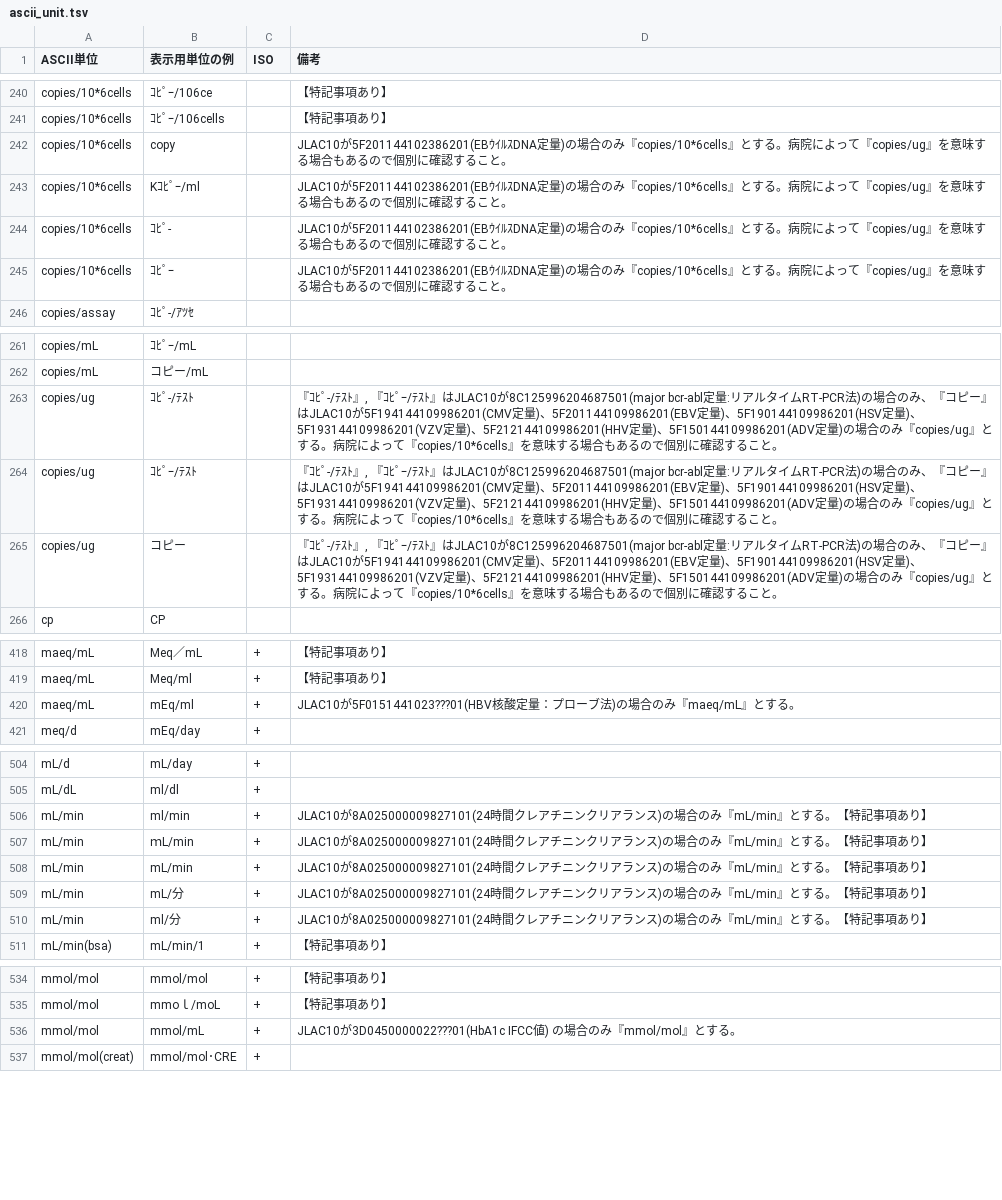
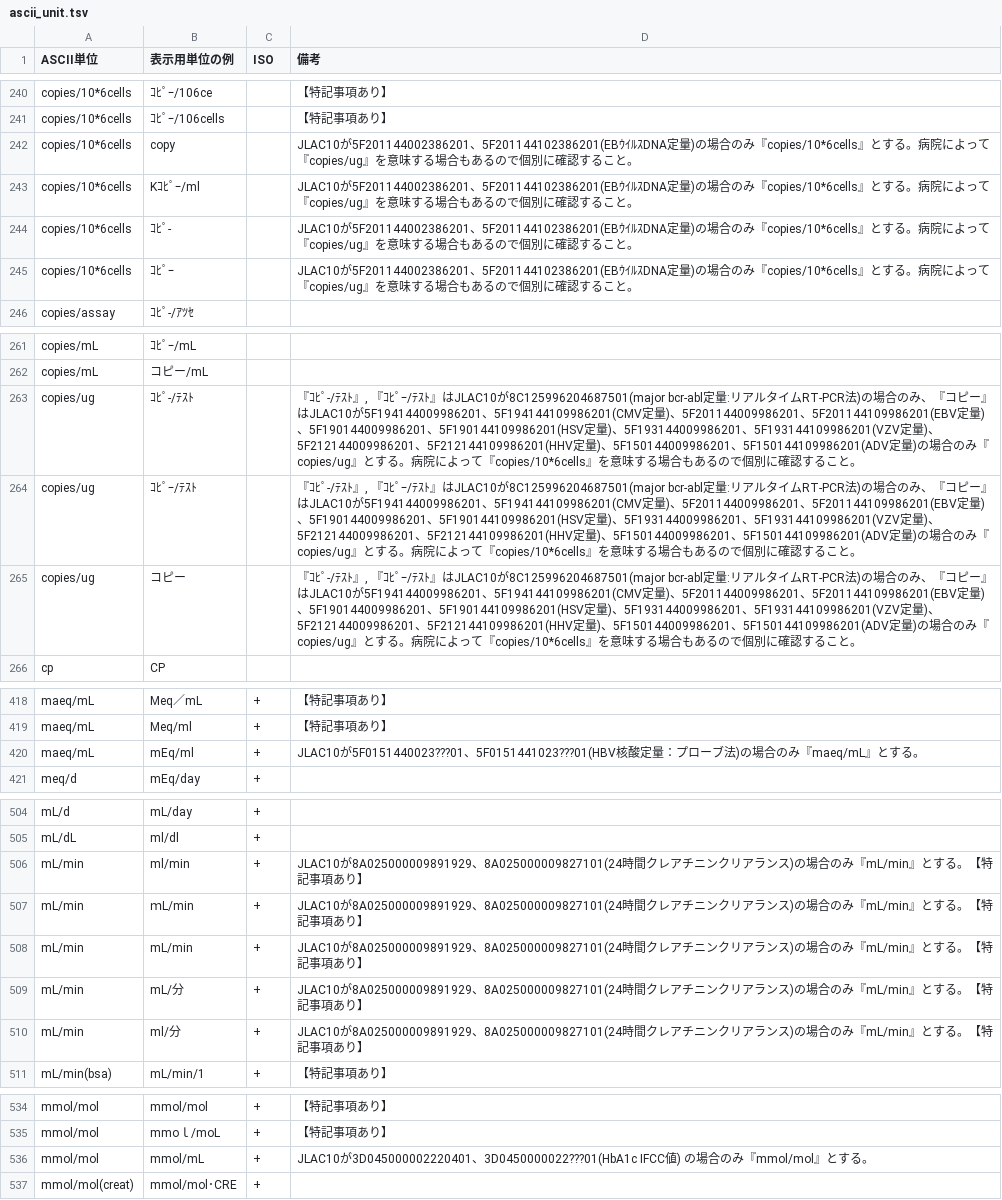
Before and after one commit to nhoHQ/SSMIX2_support_documents, a TSV file: master/ascii_unit.tsv, drawn as a sheet; only a part is shown, gaps mark what is left out.

Commit message:
Fix JLAC10 ascii_unit.tsv
JLAC10コードの記載漏れを修正

```diff
--- a/master/ascii_unit.tsv
+++ b/master/ascii_unit.tsv
@@ -241,6 +241,6 @@ copies/10*6cells	ｺﾋﾟｰ/106ce		【特記事項あり】
 copies/10*6cells	ｺﾋﾟｰ/106cells		【特記事項あり】
-copies/10*6cells	copy		JLAC10が5F201144102386201(EBｳｲﾙｽDNA定量)の場合のみ『copies/10*6cells』とする。病院によって『copies/ug』を意味する場合もあるので個別に確認すること。
-copies/10*6cells	Kｺﾋﾟｰ/ml		JLAC10が5F201144102386201(EBｳｲﾙｽDNA定量)の場合のみ『copies/10*6cells』とする。病院によって『copies/ug』を意味する場合もあるので個別に確認すること。
-copies/10*6cells	ｺﾋﾟ-		JLAC10が5F201144102386201(EBｳｲﾙｽDNA定量)の場合のみ『copies/10*6cells』とする。病院によって『copies/ug』を意味する場合もあるので個別に確認すること。
-copies/10*6cells	ｺﾋﾟｰ		JLAC10が5F201144102386201(EBｳｲﾙｽDNA定量)の場合のみ『copies/10*6cells』とする。病院によって『copies/ug』を意味する場合もあるので個別に確認すること。
+copies/10*6cells	copy		JLAC10が5F201144002386201、5F201144102386201(EBｳｲﾙｽDNA定量)の場合のみ『copies/10*6cells』とする。病院によって『copies/ug』を意味する場合もあるので個別に確認すること。
+copies/10*6cells	Kｺﾋﾟｰ/ml		JLAC10が5F201144002386201、5F201144102386201(EBｳｲﾙｽDNA定量)の場合のみ『copies/10*6cells』とする。病院によって『copies/ug』を意味する場合もあるので個別に確認すること。
+copies/10*6cells	ｺﾋﾟ-		JLAC10が5F201144002386201、5F201144102386201(EBｳｲﾙｽDNA定量)の場合のみ『copies/10*6cells』とする。病院によって『copies/ug』を意味する場合もあるので個別に確認すること。
+copies/10*6cells	ｺﾋﾟｰ		JLAC10が5F201144002386201、5F201144102386201(EBｳｲﾙｽDNA定量)の場合のみ『copies/10*6cells』とする。病院によって『copies/ug』を意味する場合もあるので個別に確認すること。
 copies/assay	ｺﾋﾟ-/ｱﾂｾ		
@@ -262,5 +262,5 @@ copies/mL	ｺﾋﾟｰ/mL
 copies/mL	コピー/mL		
-copies/ug	ｺﾋﾟ-/ﾃｽﾄ		『ｺﾋﾟ-/ﾃｽﾄ』, 『ｺﾋﾟｰ/ﾃｽﾄ』はJLAC10が8C125996204687501(major bcr-abl定量:リアルタイムRT-PCR法)の場合のみ、『コピー』はJLAC10が5F194144109986201(CMV定量)、5F201144109986201(EBV定量)、5F190144109986201(HSV定量)、5F193144109986201(VZV定量)、5F212144109986201(HHV定量)、5F150144109986201(ADV定量)の場合のみ『copies/ug』とする。病院によって『copies/10*6cells』を意味する場合もあるので個別に確認すること。
-copies/ug	ｺﾋﾟｰ/ﾃｽﾄ		『ｺﾋﾟ-/ﾃｽﾄ』, 『ｺﾋﾟｰ/ﾃｽﾄ』はJLAC10が8C125996204687501(major bcr-abl定量:リアルタイムRT-PCR法)の場合のみ、『コピー』はJLAC10が5F194144109986201(CMV定量)、5F201144109986201(EBV定量)、5F190144109986201(HSV定量)、5F193144109986201(VZV定量)、5F212144109986201(HHV定量)、5F150144109986201(ADV定量)の場合のみ『copies/ug』とする。病院によって『copies/10*6cells』を意味する場合もあるので個別に確認すること。
-copies/ug	コピー		『ｺﾋﾟ-/ﾃｽﾄ』, 『ｺﾋﾟｰ/ﾃｽﾄ』はJLAC10が8C125996204687501(major bcr-abl定量:リアルタイムRT-PCR法)の場合のみ、『コピー』はJLAC10が5F194144109986201(CMV定量)、5F201144109986201(EBV定量)、5F190144109986201(HSV定量)、5F193144109986201(VZV定量)、5F212144109986201(HHV定量)、5F150144109986201(ADV定量)の場合のみ『copies/ug』とする。病院によって『copies/10*6cells』を意味する場合もあるので個別に確認すること。
+copies/ug	ｺﾋﾟ-/ﾃｽﾄ		『ｺﾋﾟ-/ﾃｽﾄ』, 『ｺﾋﾟｰ/ﾃｽﾄ』はJLAC10が8C125996204687501(major bcr-abl定量:リアルタイムRT-PCR法)の場合のみ、『コピー』はJLAC10が5F194144009986201、5F194144109986201(CMV定量)、5F201144009986201、5F201144109986201(EBV定量)、5F190144009986201、5F190144109986201(HSV定量)、5F193144009986201、5F193144109986201(VZV定量)、5F212144009986201、5F212144109986201(HHV定量)、5F150144009986201、5F150144109986201(ADV定量)の場合のみ『copies/ug』とする。病院によって『copies/10*6cells』を意味する場合もあるので個別に確認すること。
+copies/ug	ｺﾋﾟｰ/ﾃｽﾄ		『ｺﾋﾟ-/ﾃｽﾄ』, 『ｺﾋﾟｰ/ﾃｽﾄ』はJLAC10が8C125996204687501(major bcr-abl定量:リアルタイムRT-PCR法)の場合のみ、『コピー』はJLAC10が5F194144009986201、5F194144109986201(CMV定量)、5F201144009986201、5F201144109986201(EBV定量)、5F190144009986201、5F190144109986201(HSV定量)、5F193144009986201、5F193144109986201(VZV定量)、5F212144009986201、5F212144109986201(HHV定量)、5F150144009986201、5F150144109986201(ADV定量)の場合のみ『copies/ug』とする。病院によって『copies/10*6cells』を意味する場合もあるので個別に確認すること。
+copies/ug	コピー		『ｺﾋﾟ-/ﾃｽﾄ』, 『ｺﾋﾟｰ/ﾃｽﾄ』はJLAC10が8C125996204687501(major bcr-abl定量:リアルタイムRT-PCR法)の場合のみ、『コピー』はJLAC10が5F194144009986201、5F194144109986201(CMV定量)、5F201144009986201、5F201144109986201(EBV定量)、5F190144009986201、5F190144109986201(HSV定量)、5F193144009986201、5F193144109986201(VZV定量)、5F212144009986201、5F212144109986201(HHV定量)、5F150144009986201、5F150144109986201(ADV定量)の場合のみ『copies/ug』とする。病院によって『copies/10*6cells』を意味する場合もあるので個別に確認すること。
 cp	CP		
@@ -419,3 +419,3 @@ maeq/mL	Meq／mL	+	【特記事項あり】
 maeq/mL	Meq/ml	+	【特記事項あり】
-maeq/mL	mEq/ml	+	JLAC10が5F0151441023???01(HBV核酸定量：プローブ法)の場合のみ『maeq/mL』とする。
+maeq/mL	mEq/ml	+	JLAC10が5F0151440023???01、5F0151441023???01(HBV核酸定量：プローブ法)の場合のみ『maeq/mL』とする。
 meq/d	mEq/day	+	
@@ -505,7 +505,7 @@ mL/d	mL/day	+
 mL/dL	ml/dl	+	
-mL/min	ml/min	+	JLAC10が8A025000009827101(24時間クレアチニンクリアランス)の場合のみ『mL/min』とする。【特記事項あり】
-mL/min	ｍL/min	+	JLAC10が8A025000009827101(24時間クレアチニンクリアランス)の場合のみ『mL/min』とする。【特記事項あり】
-mL/min	mL/min	+	JLAC10が8A025000009827101(24時間クレアチニンクリアランス)の場合のみ『mL/min』とする。【特記事項あり】
-mL/min	mL/分	+	JLAC10が8A025000009827101(24時間クレアチニンクリアランス)の場合のみ『mL/min』とする。【特記事項あり】
-mL/min	ml/分	+	JLAC10が8A025000009827101(24時間クレアチニンクリアランス)の場合のみ『mL/min』とする。【特記事項あり】
+mL/min	ml/min	+	JLAC10が8A025000009891929、8A025000009827101(24時間クレアチニンクリアランス)の場合のみ『mL/min』とする。【特記事項あり】
+mL/min	ｍL/min	+	JLAC10が8A025000009891929、8A025000009827101(24時間クレアチニンクリアランス)の場合のみ『mL/min』とする。【特記事項あり】
+mL/min	mL/min	+	JLAC10が8A025000009891929、8A025000009827101(24時間クレアチニンクリアランス)の場合のみ『mL/min』とする。【特記事項あり】
+mL/min	mL/分	+	JLAC10が8A025000009891929、8A025000009827101(24時間クレアチニンクリアランス)の場合のみ『mL/min』とする。【特記事項あり】
+mL/min	ml/分	+	JLAC10が8A025000009891929、8A025000009827101(24時間クレアチニンクリアランス)の場合のみ『mL/min』とする。【特記事項あり】
 mL/min(bsa)	mL/min/1	+	【特記事項あり】
@@ -535,3 +535,3 @@ mmol/mol	mmol/mol	+	【特記事項あり】
 mmol/mol	mmoｌ/moL	+	【特記事項あり】
-mmol/mol	mmol/mL	+	JLAC10が3D0450000022???01(HbA1c IFCC値) の場合のみ『mmol/mol』とする。
+mmol/mol	mmol/mL	+	JLAC10が3D045000002220401、3D0450000022???01(HbA1c IFCC値) の場合のみ『mmol/mol』とする。
 mmol/mol(creat)	mmol/mol･CRE	+	
```
